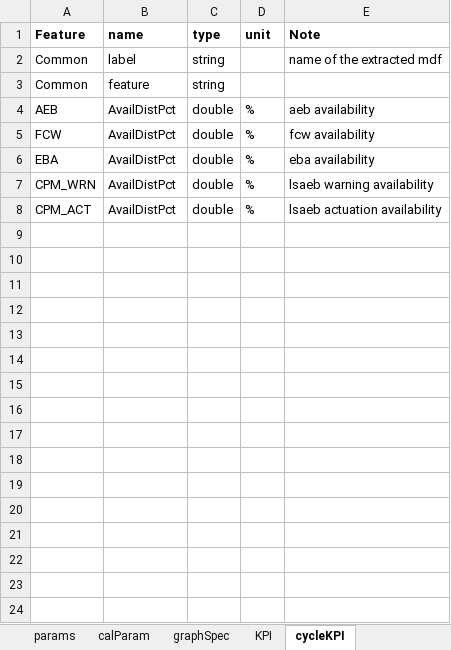
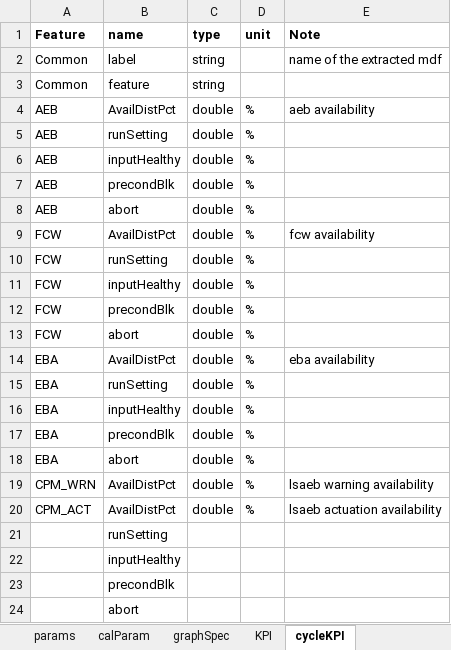
Before and after one commit to codeFarmerJack/AEB_KPI_Project, an Excel workbook: src/config/kpi_as_long.xlsx, sheet cycleKPI, drawn as a sheet; values as stored, in another font and other column widths than the file's, no borders; the diff names each change by its address in the sheet, - before the commit and + after, or states it on an @@ line.

Commit message:
add FCW cycle availability extraction and fix cycleKPI export merging

```diff
--- a/src/config/kpi_as_long.xlsx (sheet cycleKPI)
+++ b/src/config/kpi_as_long.xlsx (sheet cycleKPI)
+row 5: AEB | runSetting | double | %
+row 6: AEB | inputHealthy | double | %
+row 7: AEB | precondBlk | double | %
+row 8: AEB | abort | double | %
+row 10: FCW | runSetting | double | %
+row 11: FCW | inputHealthy | double | %
+row 12: FCW | precondBlk | double | %
+row 13: FCW | abort | double | %
+row 15: EBA | runSetting | double | %
+row 16: EBA | inputHealthy | double | %
+row 17: EBA | precondBlk | double | %
+row 18: EBA | abort | double | %
+row 21:  | runSetting
+row 22:  | inputHealthy
+row 23:  | precondBlk
+row 24:  | abort
```
Also changed, not shown: 5 other files.
